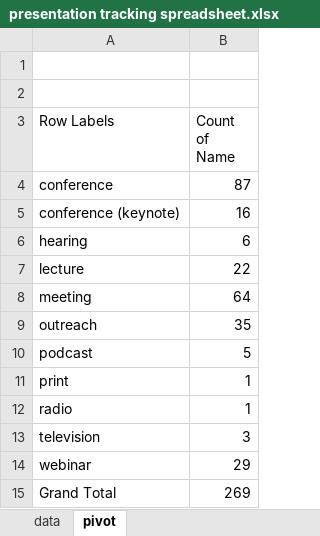
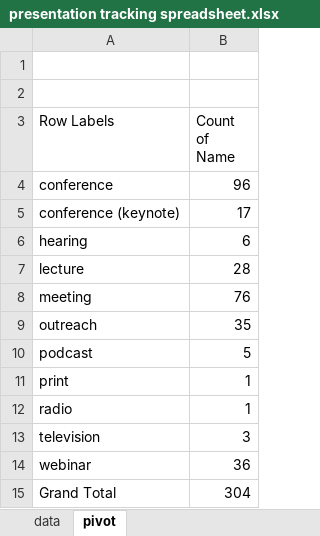
Before and after one commit to ScottCoffin/scottcoffin.github.io, an Excel workbook: assets/data/presentation tracking spreadsheet.xlsx, sheet pivot, drawn as a sheet; values as stored, in another font and other column widths than the file's, no borders; the diff names each change by its address in the sheet, - before the commit and + after, or states it on an @@ line.

```diff
--- a/assets/data/presentation tracking spreadsheet.xlsx (sheet pivot)
+++ b/assets/data/presentation tracking spreadsheet.xlsx (sheet pivot)
-B4 (Count of Name): 87
+B4 (Count of Name): 96
-B5 (Count of Name): 16
+B5 (Count of Name): 17
-B7 (Count of Name): 22
+B7 (Count of Name): 28
-B8 (Count of Name): 64
+B8 (Count of Name): 76
-B14 (Count of Name): 29
+B14 (Count of Name): 36
-B15 (Count of Name): 269
+B15 (Count of Name): 304
```
Also changed, not shown: sheet data, 11 other files.
